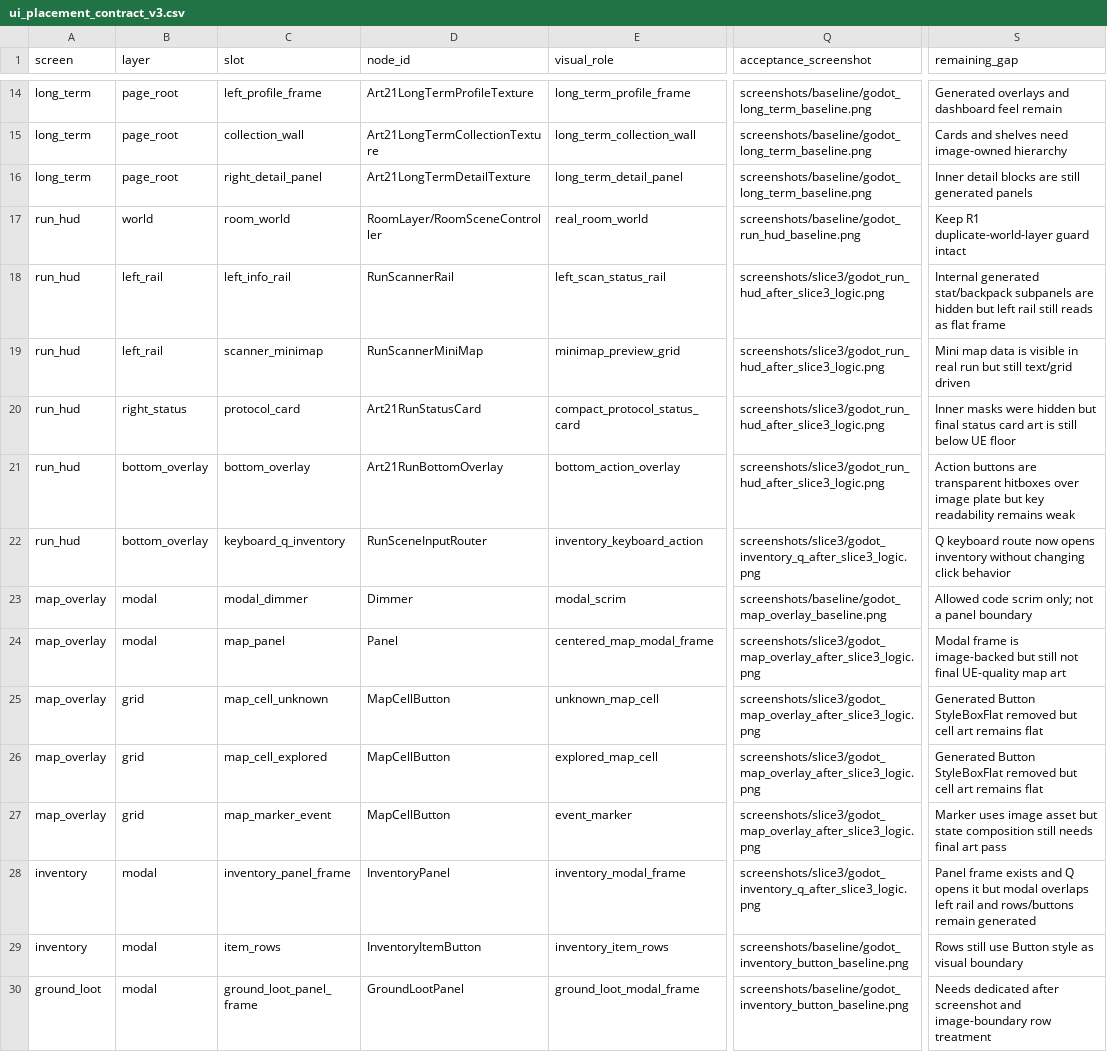
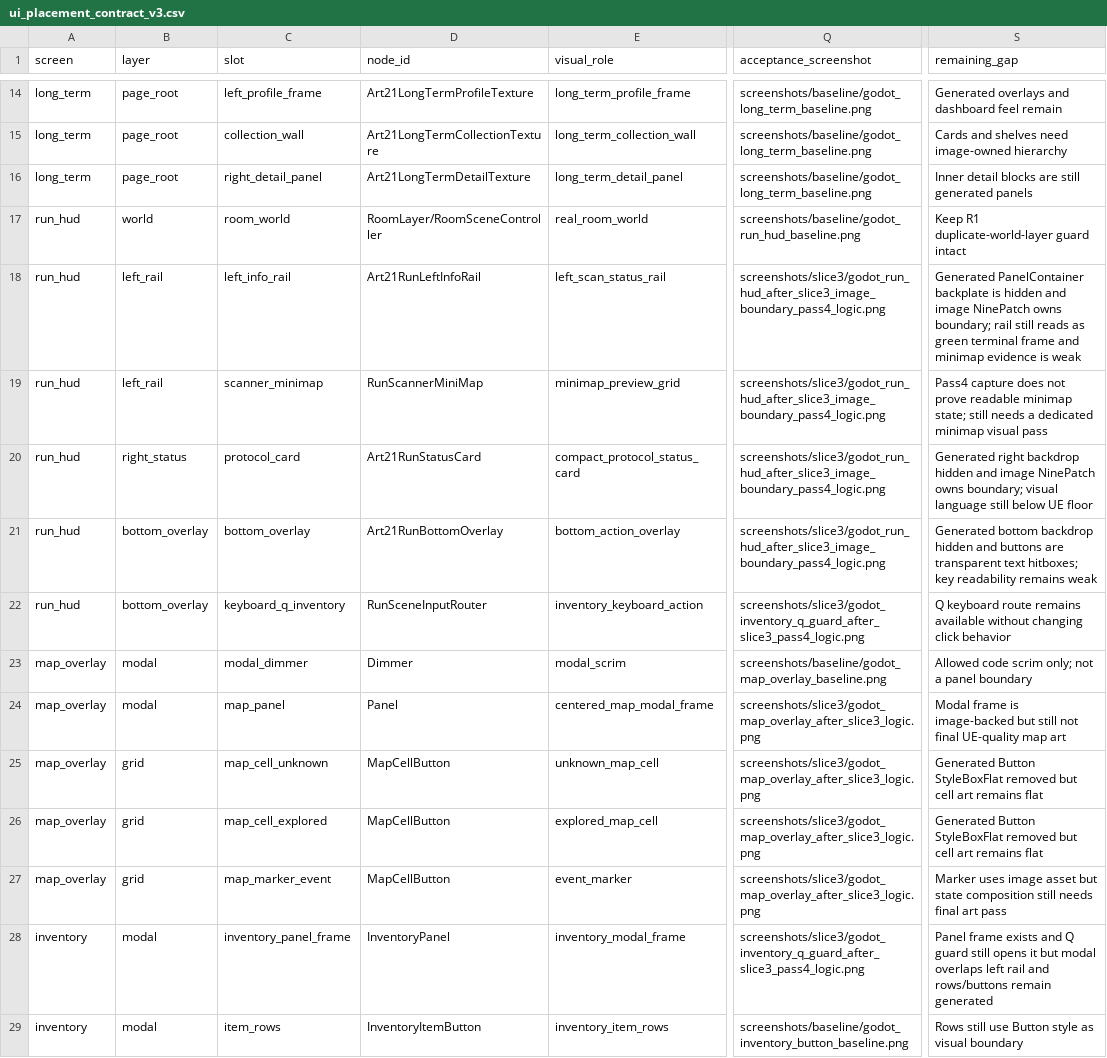
Before and after one commit to yanoutrageous/Game1, a CSV file: docs/art/validation/art21r2/ui_placement_contract_v3.csv, drawn as a sheet; only a part is shown, gaps mark what is left out; the shorter side is filled out with more unchanged rows; the diff names each change by its address in the sheet, - before the commit and + after, or states it on an @@ line.

```diff
--- a/docs/art/validation/art21r2/ui_placement_contract_v3.csv
+++ b/docs/art/validation/art21r2/ui_placement_contract_v3.csv
-D18 (node_id): RunScannerRail
+D18 (node_id): Art21RunLeftInfoRail
-Q18:Q21 (acceptance_screenshot): screenshots/slice3/godot_run_hud_after_slice3_logic.png
+Q18:Q21 (acceptance_screenshot): screenshots/slice3/godot_run_hud_after_slice3_image_boundary_pass4_logic.png
-S18 (remaining_gap): Internal generated stat/backpack subpanels are hidden but left rail still reads as flat frame
+S18 (remaining_gap): Generated PanelContainer backplate is hidden and image NinePatch owns boundary; rail still reads as green terminal frame and minimap evidence is weak
-S19 (remaining_gap): Mini map data is visible in real run but still text/grid driven
+S19 (remaining_gap): Pass4 capture does not prove readable minimap state; still needs a dedicated minimap visual pass
-S20 (remaining_gap): Inner masks were hidden but final status card art is still below…
+S20 (remaining_gap): Generated right backdrop hidden and image NinePatch owns boundary; visual language still below…
-S21 (remaining_gap): Action buttons are transparent hitboxes over image plate but key readability…
+S21 (remaining_gap): Generated bottom backdrop hidden and buttons are transparent text hitboxes; key readability…
-Q22 (acceptance_screenshot): screenshots/slice3/godot_inventory_q_after_slice3_logic.png
+Q22 (acceptance_screenshot): screenshots/slice3/godot_inventory_q_guard_after_slice3_pass4_logic.png
-S22 (remaining_gap): …keyboard route now opens inventory without changing…
+S22 (remaining_gap): …keyboard route remains available without changing…
-Q28 (acceptance_screenshot): screenshots/slice3/godot_inventory_q_after_slice3_logic.png
+Q28 (acceptance_screenshot): screenshots/slice3/godot_inventory_q_guard_after_slice3_pass4_logic.png
-S28 (remaining_gap): …and Q opens it…
+S28 (remaining_gap): …and Q guard still opens it…
```
Also changed, not shown: docs/art/validation/art21r2/ART21R2_SLOT_GAP_MATRIX.csv, 6 other files.
